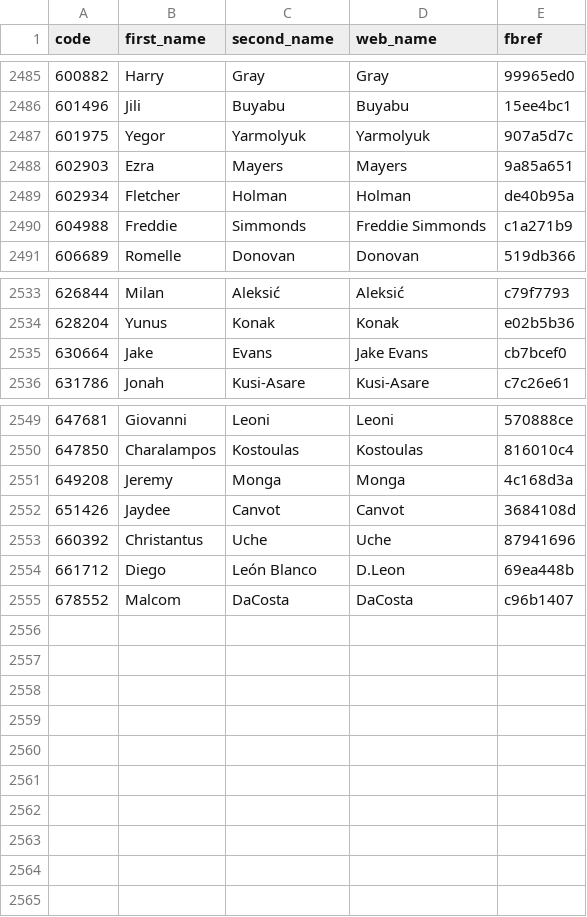
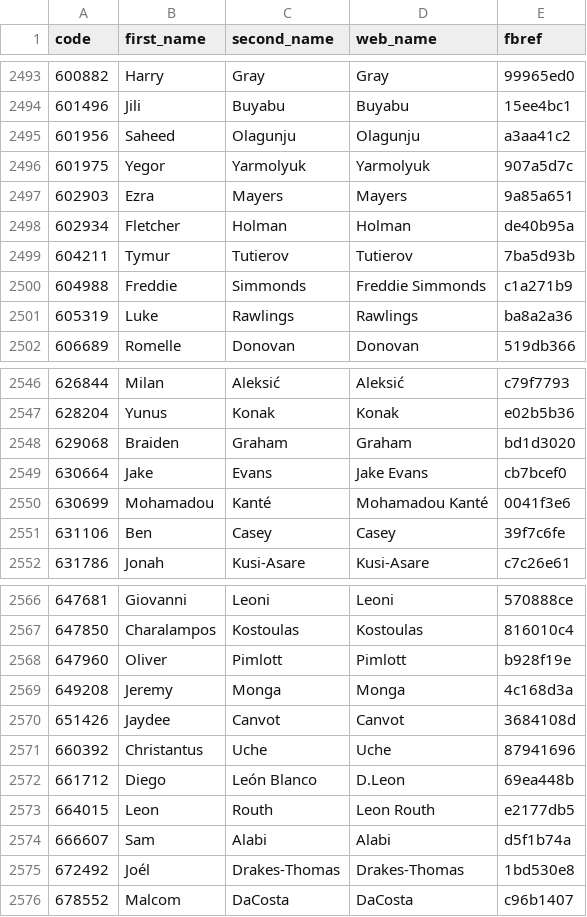
Before and after one commit to ChrisMusson/FPL-ID-Map, a CSV file: FBRef.csv, drawn as a sheet; only a part is shown, gaps mark what is left out; the diff covers the shown part only; the diff names each change by its address in the sheet, - before the commit and + after, or states it on an @@ line.

```diff
--- a/FBRef.csv
+++ b/FBRef.csv
+row 2495: 601956 | Saheed | Olagunju | Olagunju | a3aa41c2
+row 2499: 604211 | Tymur | Tutierov | Tutierov | 7ba5d93b
+row 2501: 605319 | Luke | Rawlings | Rawlings | ba8a2a36
+row 2548: 629068 | Braiden | Graham | Graham | bd1d3020
+row 2550: 630699 | Mohamadou | Kanté | Mohamadou Kanté | 0041f3e6
+row 2551: 631106 | Ben | Casey | Casey | 39f7c6fe
+row 2568: 647960 | Oliver | Pimlott | Pimlott | b928f19e
+row 2573: 664015 | Leon | Routh | Leon Routh | e2177db5
+row 2574: 666607 | Sam | Alabi | Alabi | d5f1b74a
+row 2575: 672492 | Joél | Drakes-Thomas | Drakes-Thomas | 1bd530e8
```
Also changed, not shown: 11 added rows elsewhere in this file, FPL/25-26.csv, Master.csv, 2 other files.
